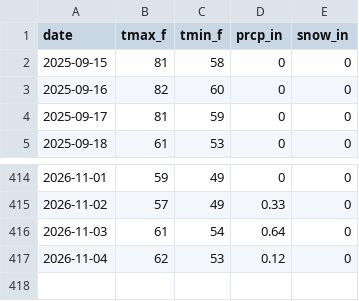
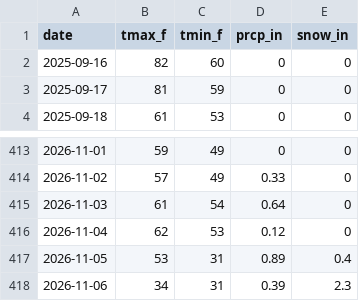
Before and after one commit to rswaty/woodenmanweather, a CSV file: data/climate_daily.csv, drawn as a sheet; only a part is shown, gaps mark what is left out.

```diff
--- a/data/climate_daily.csv
+++ b/data/climate_daily.csv
@@ -1,3 +1,2 @@
 date,tmax_f,tmin_f,prcp_in,snow_in
-2025-09-15,81,58,0,0
 2025-09-16,82,60,0,0
@@ -417 +416,3 @@ date,tmax_f,tmin_f,prcp_in,snow_in
 2026-11-04,62,53,0.12,0
+2026-11-05,53,31,0.89,0.4
+2026-11-06,34,31,0.39,2.3
```
Also changed, not shown: 3 other files.
